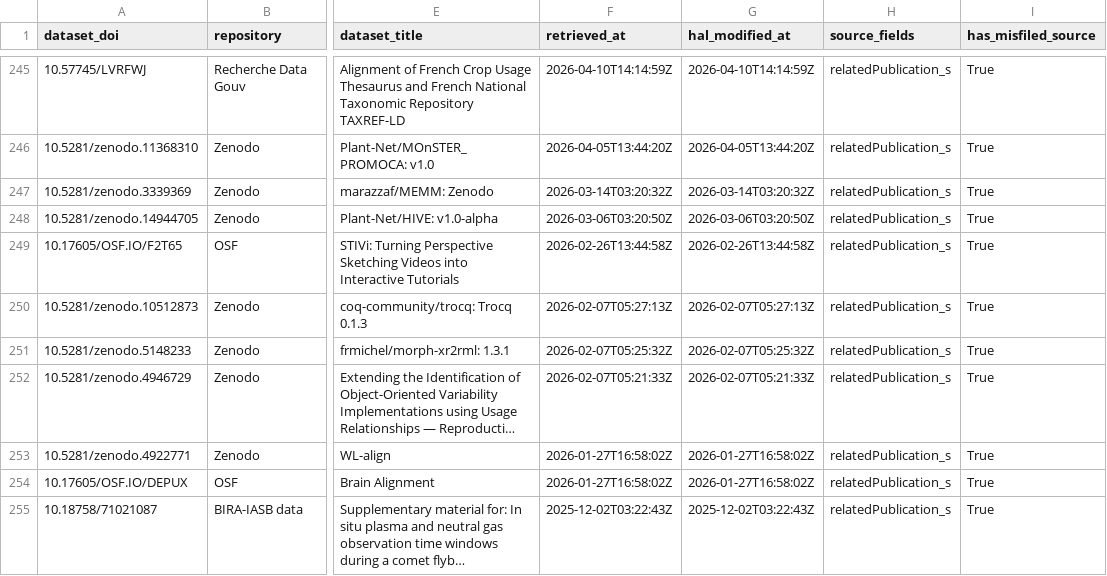
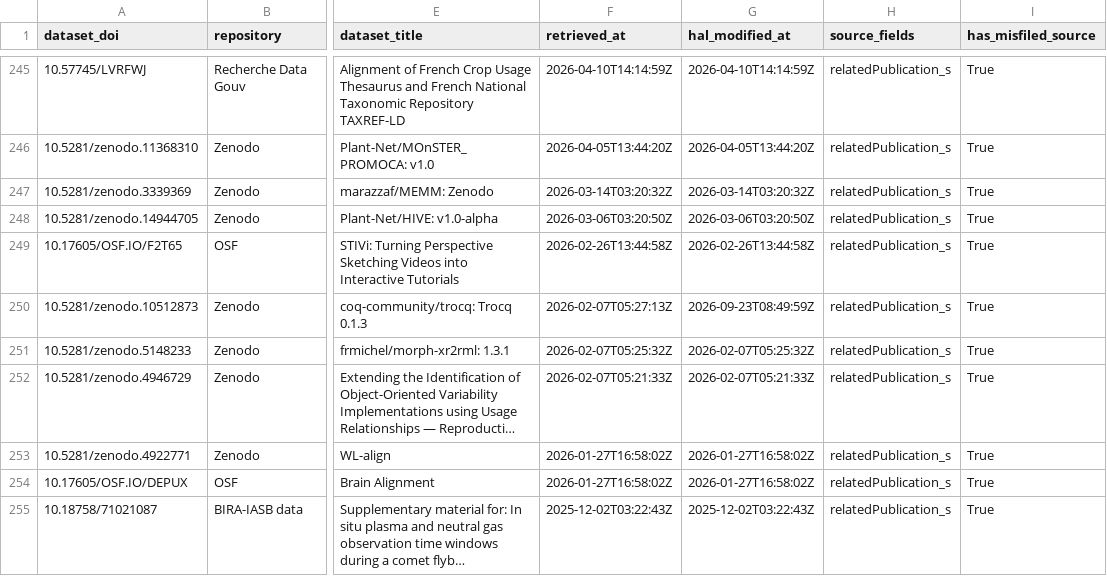
Before and after one commit to xiaoouwang/hal-unica, a CSV file: data/census/dataset_to_publications.csv, drawn as a sheet; only a part is shown, gaps mark what is left out; long unchanged cells end in …; the diff covers the shown part only; the diff names each change by its address in the sheet, - before the commit and + after, or states it on an @@ line.

```diff
--- a/data/census/dataset_to_publications.csv
+++ b/data/census/dataset_to_publications.csv
-G250 (hal_modified_at): 2026-02-07T05:27:13Z
+G250 (hal_modified_at): 2026-09-23T08:49:59Z
```
Also changed, not shown: 11 edited cells elsewhere in this file, data/census/software_deposits.csv, docs/data/census/dataset_to_publications.csv, 33 other files.
